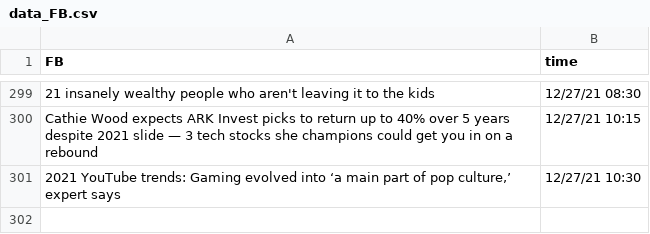
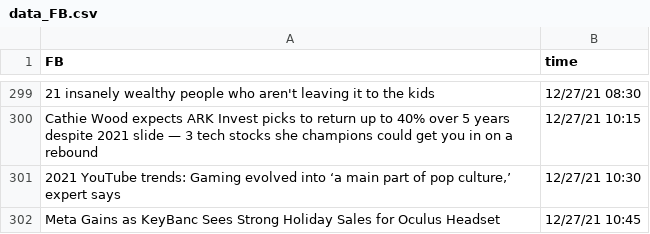
Before and after one commit to SophieLiuYQ/HeterogeneousComputing, a CSV file: data_FB.csv, drawn as a sheet; only a part is shown, gaps mark what is left out.

```diff
--- a/data_FB.csv
+++ b/data_FB.csv
@@ -301 +301,2 @@ Cathie Wood expects ARK Invest picks to return up to 40% over 5 years despite 20
 "2021 YouTube trends: Gaming evolved into ‘a main part of pop culture,’ expert says",12/27/21 10:30
+Meta Gains as KeyBanc Sees Strong Holiday Sales for Oculus Headset,12/27/21 10:45
```
Also changed, not shown: price_AAPL.csv, price_AMD.csv, 6 other files.
